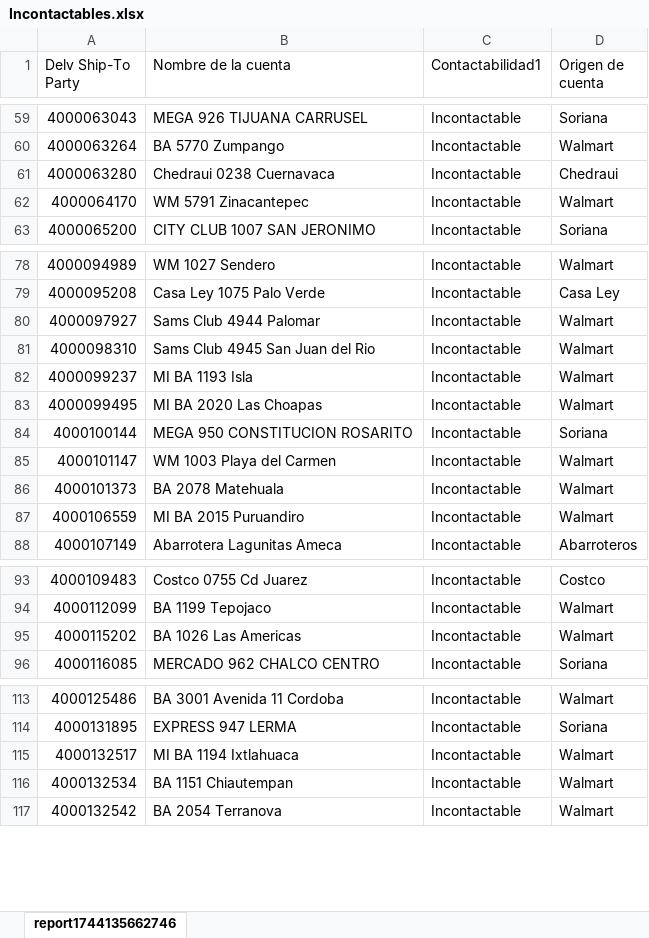
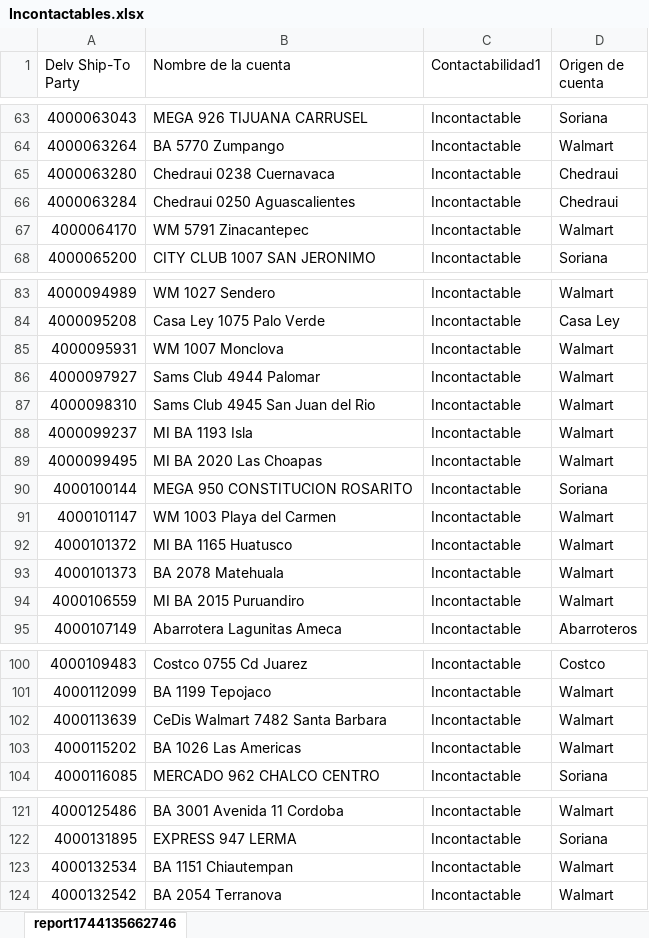
Before and after one commit to Foreman232/Streamlit, an Excel workbook: Incontactables.xlsx, sheet report1744135662746, drawn as a sheet; only a part is shown, gaps mark what is left out; values as stored, in another font and other column widths than the file's, no cell formats; removed rows and columns are numbered as before the commit, all else as after; the diff covers the shown part only; the diff names each change by its address in the sheet, - before the commit and + after, or states it on an @@ line.

```diff
--- a/Incontactables.xlsx (sheet report1744135662746)
+++ b/Incontactables.xlsx (sheet report1744135662746)
+row 66: 4000063284 | Chedraui 0250 Aguascalientes | Incontactable | Chedraui
+row 85: 4000095931 | WM 1007 Monclova | Incontactable | Walmart
+row 92: 4000101372 | MI BA 1165 Huatusco | Incontactable | Walmart
+row 102: 4000113639 | CeDis Walmart 7482 Santa Barbara | Incontactable | Walmart
-row 115: 4000132517 | MI BA 1194 Ixtlahuaca | Incontactable | Walmart
```
Also changed, not shown: 27 added rows and 9 removed rows elsewhere in this sheet, cell formats.
